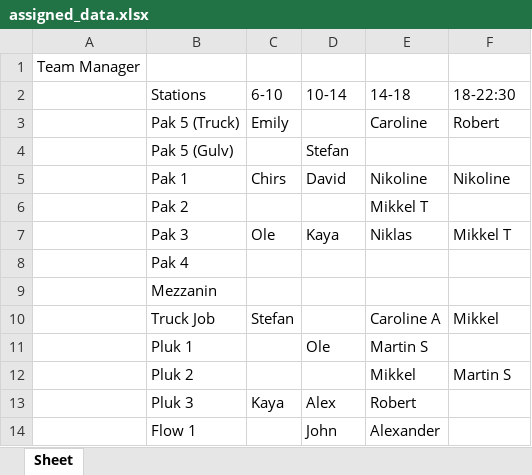
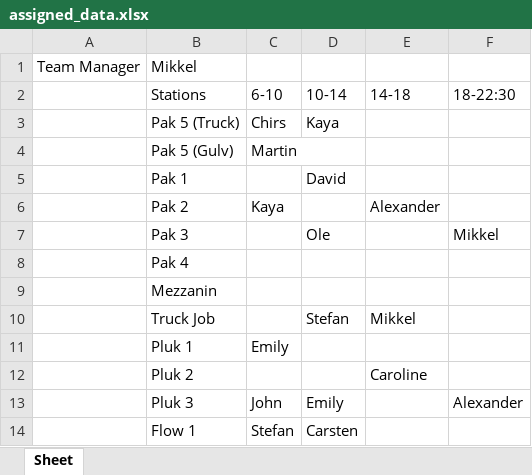
Before and after one commit to MadeBySander/Rotationplanner_Warehouse, an Excel workbook: assigned_data.xlsx, sheet Sheet, drawn as a sheet; only a part is shown; values as stored, in another font and other column widths than the file's, no borders; the diff covers the shown part only; the diff names each change by its address in the sheet, - before the commit and + after, or states it on an @@ line.

```diff
--- a/assigned_data.xlsx (sheet Sheet)
+++ b/assigned_data.xlsx (sheet Sheet)
-B1: (empty)
+B1: Mikkel
-C3: Emily
+C3: Chirs
-D3: (empty)
+D3: Kaya
-E3: Caroline
+E3: (empty)
-F3: Robert
+F3: (empty)
-C4: (empty)
+C4: Martin
-D4: Stefan
+D4: (empty)
-C5: Chirs
+C5: (empty)
-E5: Nikoline
+E5: (empty)
-F5: Nikoline
+F5: (empty)
-C6: (empty)
+C6: Kaya
-E6: Mikkel T
+E6: Alexander
-C7: Ole
+C7: (empty)
-D7: Kaya
+D7: Ole
-E7: Niklas
+E7: (empty)
-F7: Mikkel T
+F7: Mikkel
-C10: Stefan
+C10: (empty)
-D10: (empty)
+D10: Stefan
-E10: Caroline A
+E10: Mikkel
-F10: Mikkel
+F10: (empty)
-C11: (empty)
+C11: Emily
-D11: Ole
+D11: (empty)
-E11: Martin S
+E11: (empty)
-E12: Mikkel
+E12: Caroline
-F12: Martin S
+F12: (empty)
-C13: Kaya
+C13: John
-D13: Alex
+D13: Emily
-E13: Robert
+E13: (empty)
-F13: (empty)
+F13: Alexander
-C14: (empty)
+C14: Stefan
-D14: John
+D14: Carsten
-E14: Alexander
+E14: (empty)
```
Also changed, not shown: 24 edited cells elsewhere in this sheet, 2 other files.
